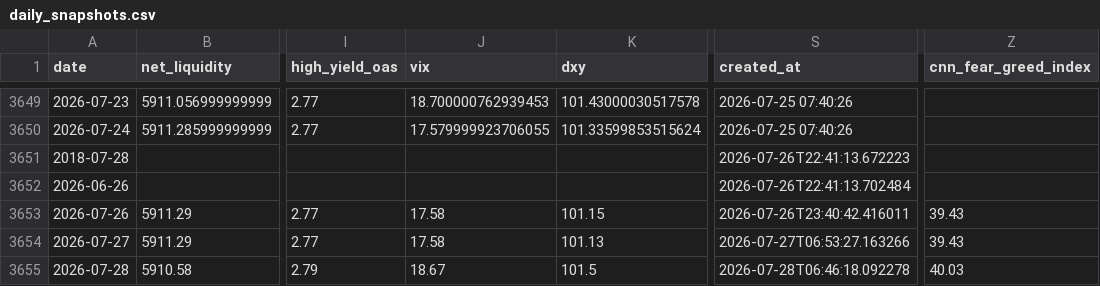
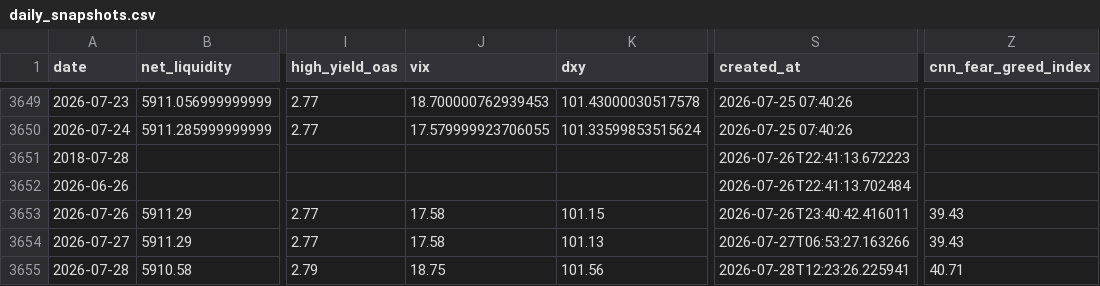
Before and after one commit to bronson113/macro_analysis, a CSV file: data/daily_snapshots.csv, drawn as a sheet; only a part is shown, gaps mark what is left out; the diff names each change by its address in the sheet, - before the commit and + after, or states it on an @@ line.

```diff
--- a/data/daily_snapshots.csv
+++ b/data/daily_snapshots.csv
-J3655 (vix): 18.67
+J3655 (vix): 18.75
-K3655 (dxy): 101.5
+K3655 (dxy): 101.56
-S3655 (created_at): 2026-07-28T06:46:18.092278
+S3655 (created_at): 2026-07-28T12:23:26.225941
-Z3655 (cnn_fear_greed_index): 40.03
+Z3655 (cnn_fear_greed_index): 40.71
```
Also changed, not shown: data/indicators.csv, 11 other files.
